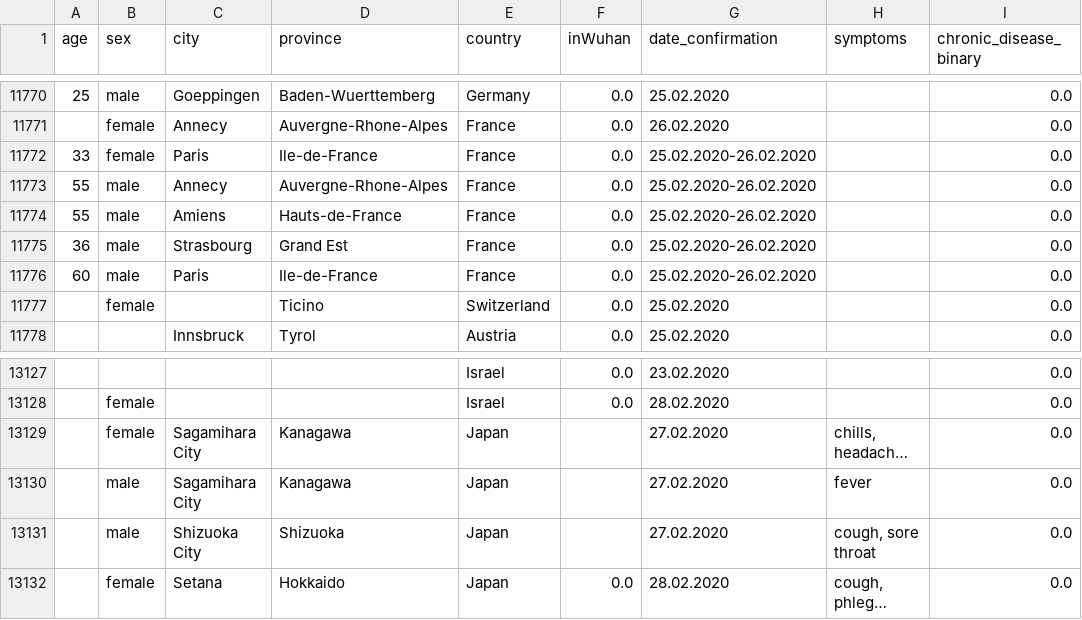
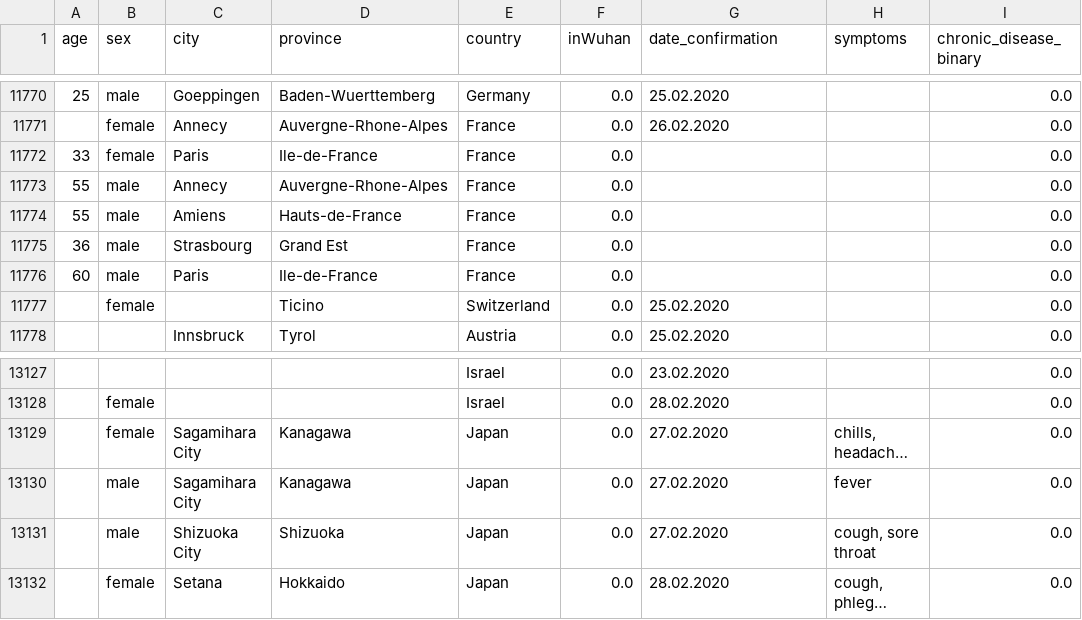
Before and after one commit to SimoneBottoni/laughing-robot, a CSV file: Datasets/Kaggle/COVID19_open_line_list_clean.csv, drawn as a sheet; only a part is shown, gaps mark what is left out; long unchanged cells end in …; the diff names each change by its address in the sheet, - before the commit and + after, or states it on an @@ line.

```diff
--- a/Datasets/Kaggle/COVID19_open_line_list_clean.csv
+++ b/Datasets/Kaggle/COVID19_open_line_list_clean.csv
-G11772:G11776 (date_confirmation): 25.02.2020-26.02.2020
+G11772:G11776 (date_confirmation): (empty)
-F13129:F13131 (inWuhan): (empty)
+F13129:F13131 (inWuhan): 0.0
```
Also changed, not shown: 1 other file.
